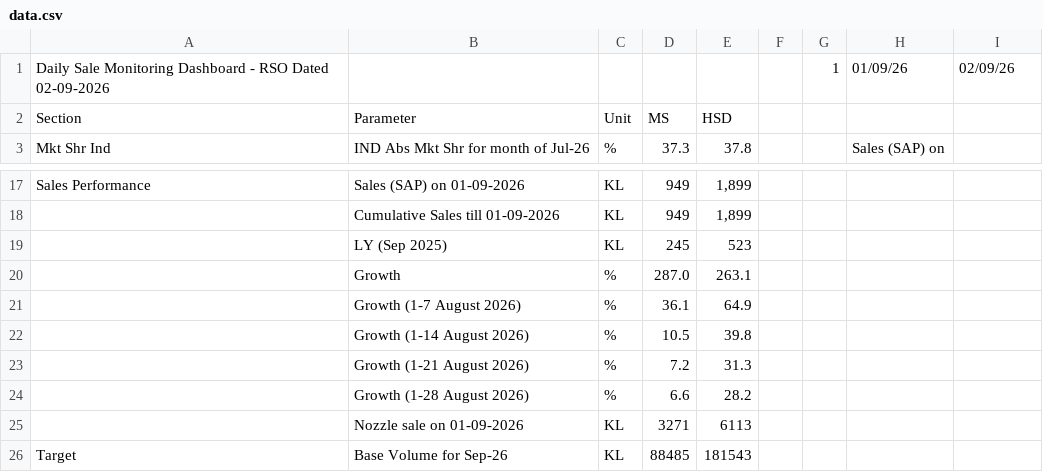
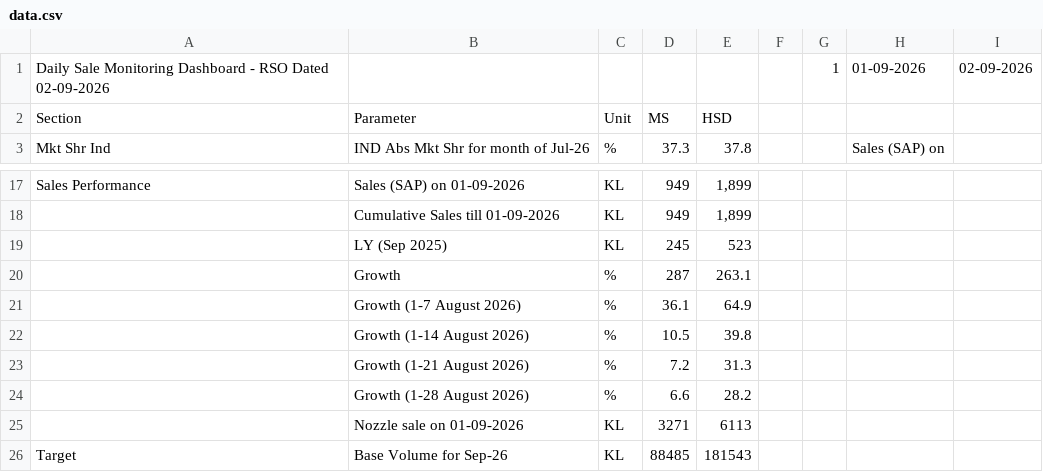
Before and after one commit to shivamindianoil-eng/rso-dashboard, a CSV file: data.csv, drawn as a sheet; only a part is shown, gaps mark what is left out.

Commit message:
Add files via upload

```diff
--- a/data.csv
+++ b/data.csv
@@ -1,2 +1,2 @@
-Daily Sale Monitoring Dashboard - RSO Dated 02-09-2026,,,,,,1,01/09/26,02/09/26
+Daily Sale Monitoring Dashboard - RSO Dated 02-09-2026,,,,,,1,01-09-2026,02-09-2026
 Section,Parameter,Unit,MS,HSD,,,,
@@ -19,3 +19,3 @@ Sales Performance,Sales (SAP) on  01-09-2026,KL,949,"1,899",,,,
 ,LY (Sep 2025) ,KL,245,523,,,,
-,Growth,%,287.0,263.1,,,,
+,Growth,%,287,263.1,,,,
 ,Growth (1-7 August 2026),%,36.1,64.9,,,,
```
